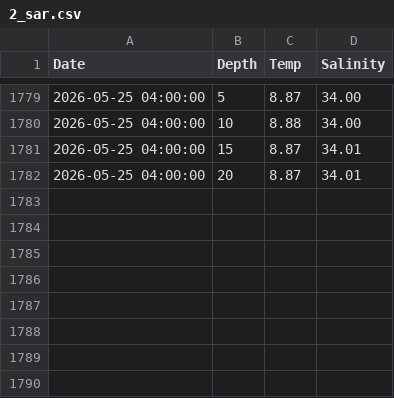
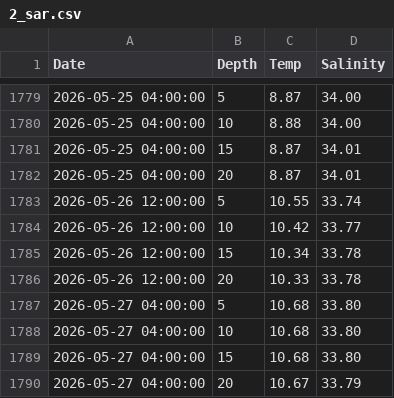
Before and after one commit to sharkbot952/temp_test, a CSV file: data/obs/2_sar.csv, drawn as a sheet; only a part is shown, gaps mark what is left out; the diff names each change by its address in the sheet, - before the commit and + after, or states it on an @@ line.

```diff
--- a/data/obs/2_sar.csv
+++ b/data/obs/2_sar.csv
+row 1783: 2026-05-26 12:00:00 | 5 | 10.55 | 33.74
+row 1784: 2026-05-26 12:00:00 | 10 | 10.42 | 33.77
+row 1785: 2026-05-26 12:00:00 | 15 | 10.34 | 33.78
+row 1786: 2026-05-26 12:00:00 | 20 | 10.33 | 33.78
+row 1787: 2026-05-27 04:00:00 | 5 | 10.68 | 33.80
+row 1788: 2026-05-27 04:00:00 | 10 | 10.68 | 33.80
+row 1789: 2026-05-27 04:00:00 | 15 | 10.68 | 33.80
+row 1790: 2026-05-27 04:00:00 | 20 | 10.67 | 33.79
```
Also changed, not shown: data/cmem/chl/chl_3_reb.csv, data/cmem/chl/chl_4_ris.csv, 10 other files.
